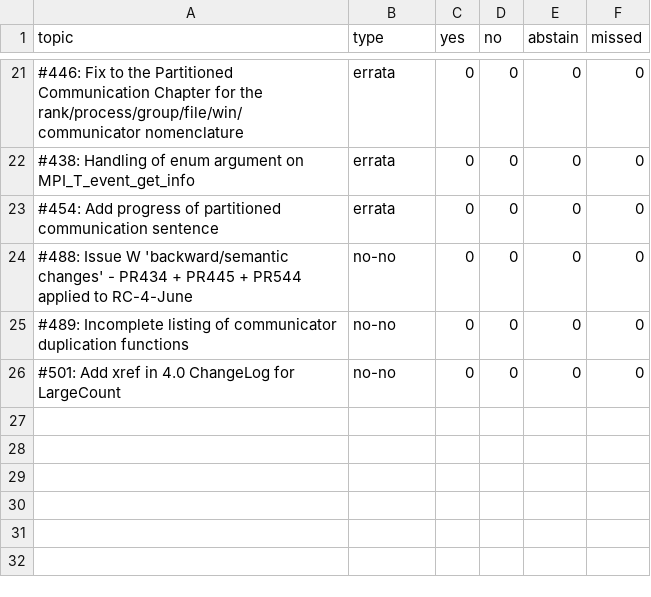
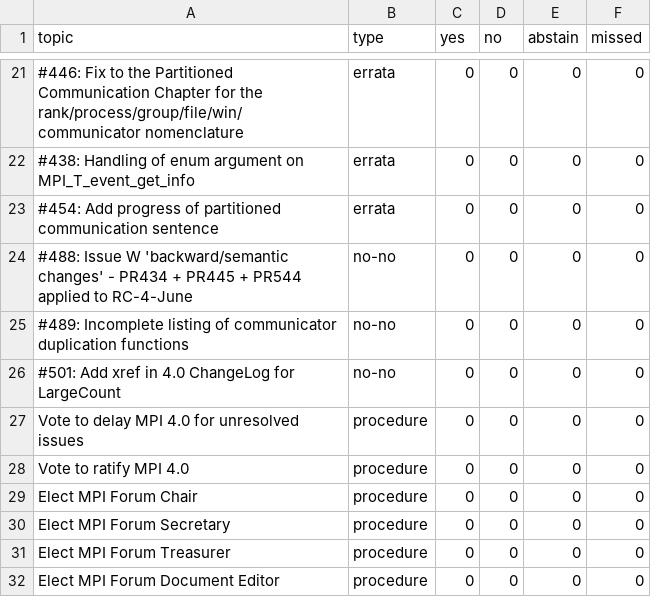
Before and after one commit to mpi-forum/mpi-forum.github.io, a CSV file: _data/meetings/2021/06/votes.csv, drawn as a sheet; only a part is shown, gaps mark what is left out; the diff names each change by its address in the sheet, - before the commit and + after, or states it on an @@ line.

Commit message:
Add more to June 2021 meeting

```diff
--- a/_data/meetings/2021/06/votes.csv
+++ b/_data/meetings/2021/06/votes.csv
+row 27: Vote to delay MPI 4.0 for unresolved issues | procedure | 0 | 0 | 0 | 0
+row 28: Vote to ratify MPI 4.0 | procedure | 0 | 0 | 0 | 0
+row 29: Elect MPI Forum Chair | procedure | 0 | 0 | 0 | 0
+row 30: Elect MPI Forum Secretary | procedure | 0 | 0 | 0 | 0
+row 31: Elect MPI Forum Treasurer | procedure | 0 | 0 | 0 | 0
+row 32: Elect MPI Forum Document Editor | procedure | 0 | 0 | 0 | 0
```
Also changed, not shown: 1 other file.
